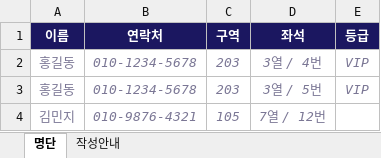
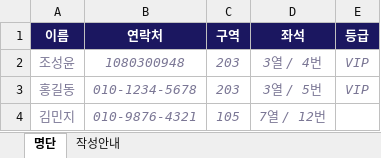
Before and after one commit to Josingp/kyk2-ticket, an Excel workbook: tools/명단_양식.xlsx, sheet 명단, drawn as a sheet; values as stored, in another font and other column widths than the file's, no borders; the diff names each change by its address in the sheet, - before the commit and + after, or states it on an @@ line.

Commit message:
Add files via upload

```diff
--- a/tools/명단_양식.xlsx (sheet 명단)
+++ b/tools/명단_양식.xlsx (sheet 명단)
-A2 (이름): 홍길동
+A2 (이름): 조성윤
-B2 (연락처): 010-1234-5678
+B2 (연락처): 1080300948
```
